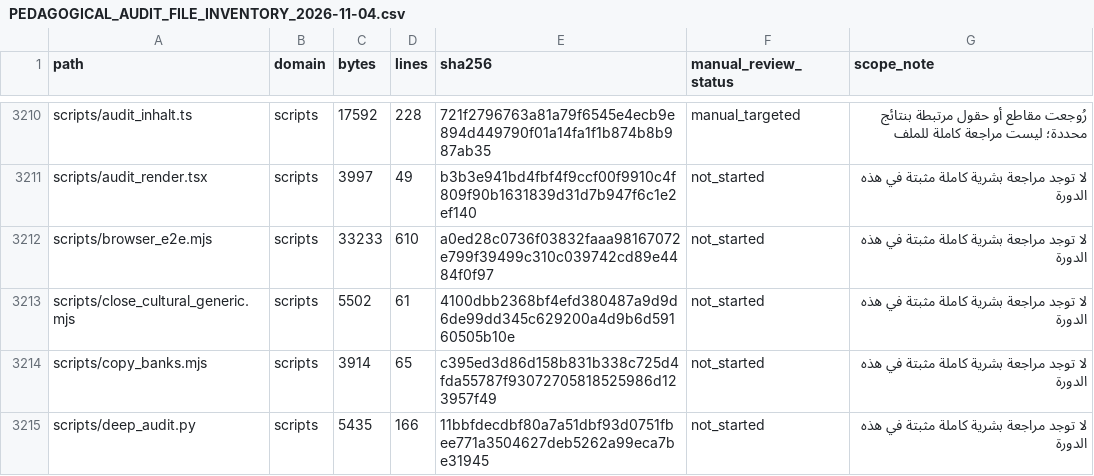
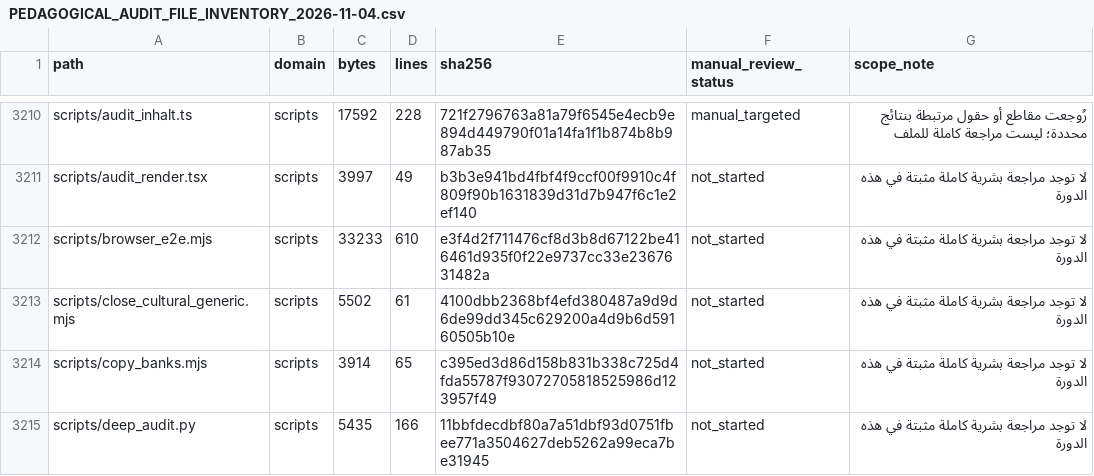
Before and after one commit to naderba69/wegb2, a CSV file: docs/PEDAGOGICAL_AUDIT_FILE_INVENTORY_2026-11-04.csv, drawn as a sheet; only a part is shown, gaps mark what is left out.

```diff
--- a/docs/PEDAGOGICAL_AUDIT_FILE_INVENTORY_2026-11-04.csv
+++ b/docs/PEDAGOGICAL_AUDIT_FILE_INVENTORY_2026-11-04.csv
@@ -3211,3 +3211,3 @@ scripts/audit_inhalt.ts,scripts,17592,228,721f2796763a81a79f6545e4ecb9e894d44979
 scripts/audit_render.tsx,scripts,3997,49,b3b3e941bd4fbf4f9ccf00f9910c4f809f90b1631839d31d7b947f6c1e2ef140,not_started,لا توجد مراجعة بشرية كاملة مثبتة في هذه الدورة
-scripts/browser_e2e.mjs,scripts,33233,610,a0ed28c0736f03832faaa98167072e799f39499c310c039742cd89e4484f0f97,not_started,لا توجد مراجعة بشرية كاملة مثبتة في هذه الدورة
+scripts/browser_e2e.mjs,scripts,33233,610,e3f4d2f711476cf8d3b8d67122be416461d935f0f22e9737cc33e2367631482a,not_started,لا توجد مراجعة بشرية كاملة مثبتة في هذه الدورة
 scripts/close_cultural_generic.mjs,scripts,5502,61,4100dbb2368bf4efd380487a9d9d6de99dd345c629200a4d9b6d59160505b10e,not_started,لا توجد مراجعة بشرية كاملة مثبتة في هذه الدورة
```
Also changed, not shown: 1 other file.
